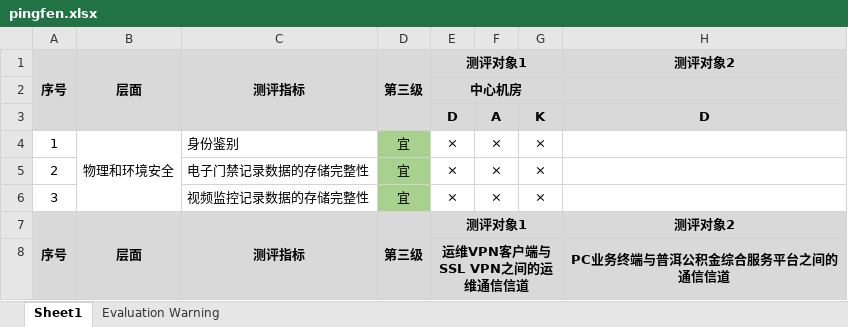
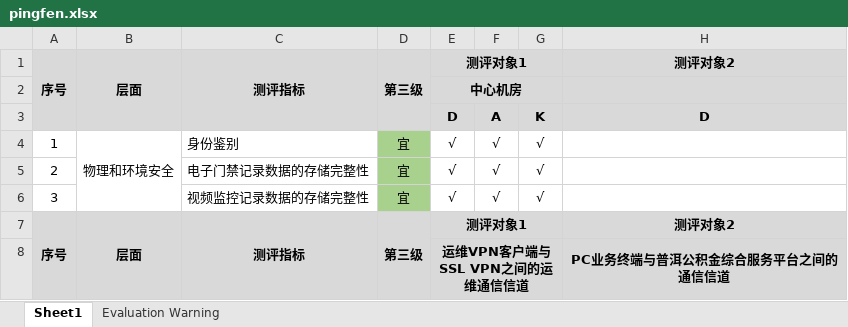
Before and after one commit to BISTU-CSS/AutoGenAdminV2, an Excel workbook: pingfen.xlsx, sheet Sheet1, drawn as a sheet; only a part is shown; values as stored, in another font and other column widths than the file's, no borders; the diff names each change by its address in the sheet, - before the commit and + after, or states it on an @@ line.

```diff
--- a/pingfen.xlsx (sheet Sheet1)
+++ b/pingfen.xlsx (sheet Sheet1)
-E4:E6: ×
+E4:E6: √
-F4:F6: ×
+F4:F6: √
-G4:G6: ×
+G4:G6: √
```
Also changed, not shown: sbqd.xlsx, 10 other files.
